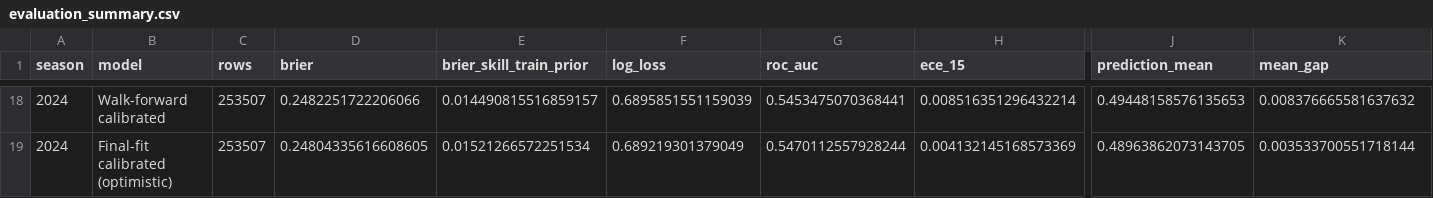
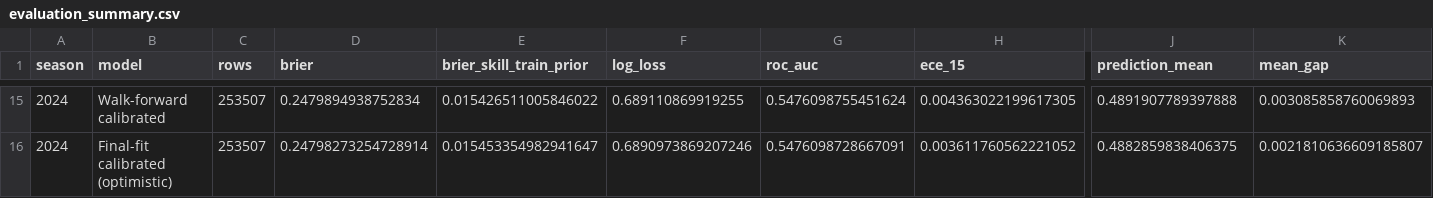
Before and after one commit to junhyun111/baseball, a CSV file: artifacts/evaluation_summary.csv, drawn as a sheet; only a part is shown, gaps mark what is left out; addresses are those after the commit; the diff covers the shown part only; the diff names each change by its address in the sheet, - before the commit and + after, or states it on an @@ line.

```diff
--- a/artifacts/evaluation_summary.csv
+++ b/artifacts/evaluation_summary.csv
-D15 (brier): 0.2482251722206066
+D15 (brier): 0.2479894938752834
-E15 (brier_skill_train_prior): 0.014490815516859157
+E15 (brier_skill_train_prior): 0.015426511005846022
-F15 (log_loss): 0.6895851551159039
+F15 (log_loss): 0.689110869919255
-G15 (roc_auc): 0.5453475070368441
+G15 (roc_auc): 0.5476098755451624
-H15 (ece_15): 0.008516351296432214
+H15 (ece_15): 0.004363022199617305
-J15 (prediction_mean): 0.49448158576135653
+J15 (prediction_mean): 0.4891907789397888
-K15 (mean_gap): 0.008376665581637632
+K15 (mean_gap): 0.003085858760069893
-D16 (brier): 0.24804335616608605
+D16 (brier): 0.24798273254728914
-E16 (brier_skill_train_prior): 0.01521266572251534
+E16 (brier_skill_train_prior): 0.015453354982941647
-F16 (log_loss): 0.689219301379049
+F16 (log_loss): 0.6890973869207246
-G16 (roc_auc): 0.5470112557928244
+G16 (roc_auc): 0.5476098728667091
-H16 (ece_15): 0.004132145168573369
+H16 (ece_15): 0.003611760562221052
-J16 (prediction_mean): 0.48963862073143705
+J16 (prediction_mean): 0.4882859838406375
-K16 (mean_gap): 0.003533700551718144
+K16 (mean_gap): 0.0021810636609185807
```
Also changed, not shown: 3 removed rows and 91 edited cells elsewhere in this file, artifacts/cv_metrics.csv, artifacts/evaluation_by_game_type.csv, 19 other files.
